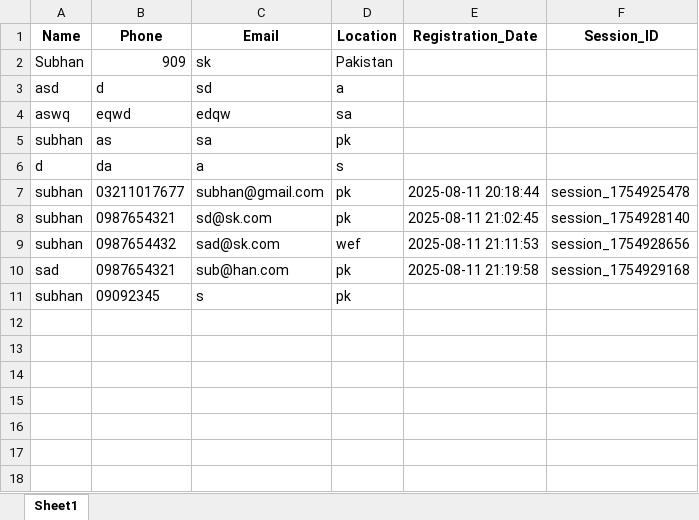
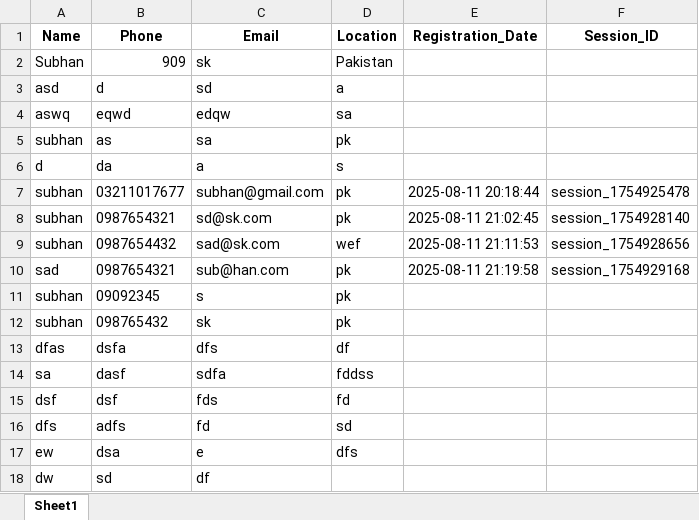
Before and after one commit to Subhan696/movie-rag-chatbot, an Excel workbook: user_info.xlsx, sheet Sheet1, drawn as a sheet; values as stored, in another font and other column widths than the file's, no borders; the diff names each change by its address in the sheet, - before the commit and + after, or states it on an @@ line.

```diff
--- a/user_info.xlsx (sheet Sheet1)
+++ b/user_info.xlsx (sheet Sheet1)
+row 12: subhan | 098765432 | sk | pk
+row 13: dfas | dsfa | dfs | df
+row 14: sa | dasf | sdfa | fddss
+row 15: dsf | dsf | fds | fd
+row 16: dfs | adfs | fd | sd
+row 17: ew | dsa | e | dfs
+row 18: dw | sd | df
```
Also changed, not shown: 1 other file.
